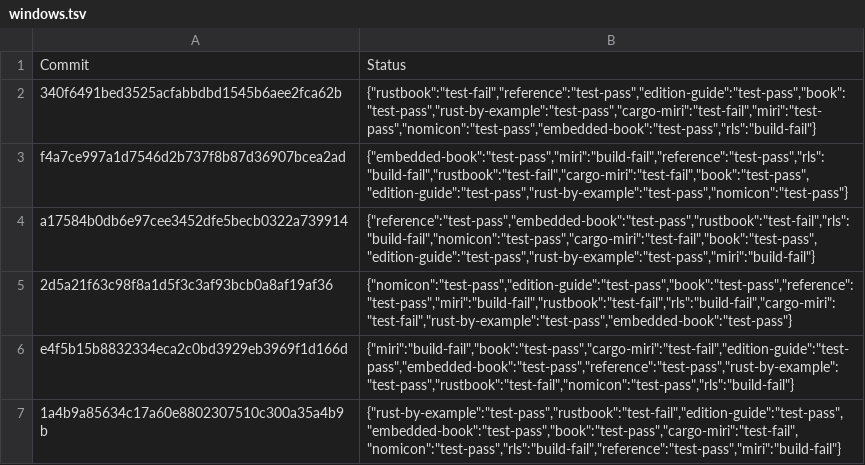
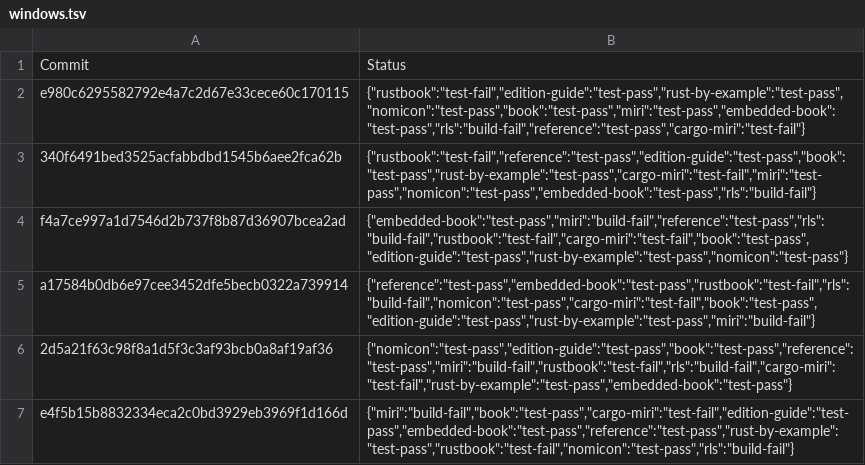
Before and after one commit to rust-lang-nursery/rust-toolstate, a TSV file: history/windows.tsv, drawn as a sheet; only a part is shown; the shorter side is filled out with more unchanged rows; the diff names each change by its address in the sheet, - before the commit and + after, or states it on an @@ line.

Commit message:
(windows CI update)

```diff
--- a/history/windows.tsv
+++ b/history/windows.tsv
+row 2: e980c6295582792e4a7c2d67e33cece60c170115 | {"rustbook":"test-fail","edition-guide":"test-pass","rust-by-example":"test-pass","nomicon":"test-pass","book":"test-pass","miri":"test-pass","embedded-book":"test-pass","rls":"build-fail","reference":"test-pass","cargo-miri":"test-fail"}
```
